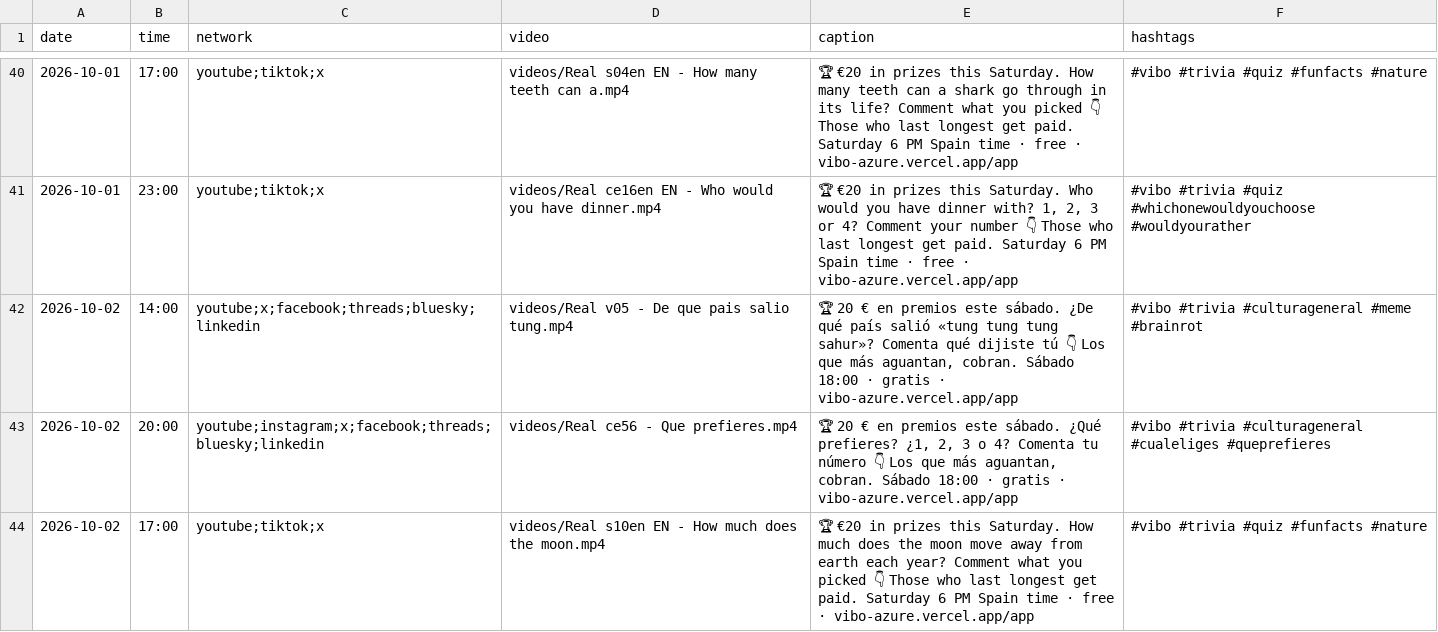
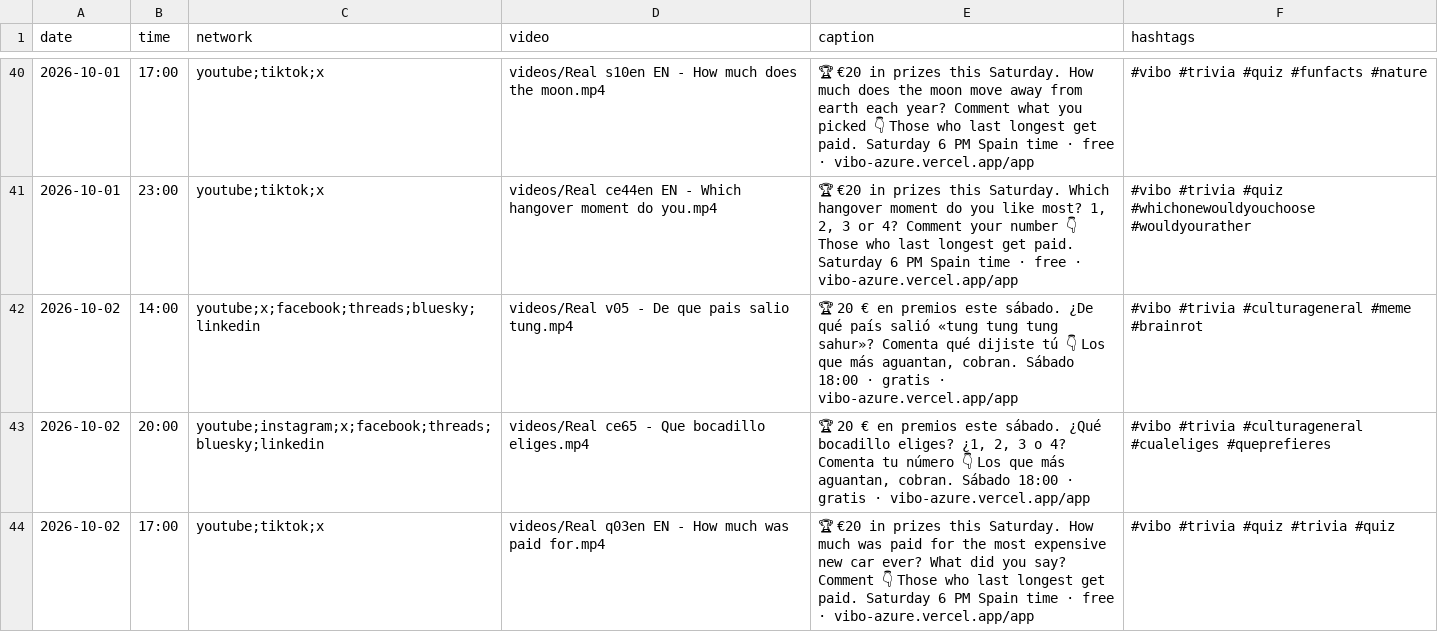
Before and after one commit to pepelu608-commits/vibo-redes, a CSV file: scripts/social/schedule.csv, drawn as a sheet; only a part is shown, gaps mark what is left out; the diff covers the shown part only.

```diff
--- a/scripts/social/schedule.csv
+++ b/scripts/social/schedule.csv
@@ -40,5 +40,5 @@ date,time,network,video,caption,hashtags
-2026-10-01,17:00,youtube;tiktok;x,videos/Real s04en EN - How many teeth can a.mp4,"🏆 €20 in prizes this Saturday. How many teeth can a shark go through in its life? Comment what you picked 👇 Those who last longest get paid. Saturday 6 PM Spain time · free · vibo-azure.vercel.app/app","#vibo #trivia #quiz #funfacts #nature"
-2026-10-01,23:00,youtube;tiktok;x,videos/Real ce16en EN - Who would you have dinner.mp4,"🏆 €20 in prizes this Saturday. Who would you have dinner with? 1, 2, 3 or 4? Comment your number 👇 Those who last longest get paid. Saturday 6 PM Spain time · free · vibo-azure.vercel.app/app","#vibo #trivia #quiz #whichonewouldyouchoose #wouldyourather"
+2026-10-01,17:00,youtube;tiktok;x,videos/Real s10en EN - How much does the moon.mp4,"🏆 €20 in prizes this Saturday. How much does the moon move away from earth each year? Comment what you picked 👇 Those who last longest get paid. Saturday 6 PM Spain time · free · vibo-azure.vercel.app/app","#vibo #trivia #quiz #funfacts #nature"
+2026-10-01,23:00,youtube;tiktok;x,videos/Real ce44en EN - Which hangover moment do you.mp4,"🏆 €20 in prizes this Saturday. Which hangover moment do you like most? 1, 2, 3 or 4? Comment your number 👇 Those who last longest get paid. Saturday 6 PM Spain time · free · vibo-azure.vercel.app/app","#vibo #trivia #quiz #whichonewouldyouchoose #wouldyourather"
 2026-10-02,14:00,youtube;x;facebook;threads;bluesky;linkedin,videos/Real v05 - De que pais salio tung.mp4,"🏆 20 € en premios este sábado. ¿De qué país salió «tung tung tung sahur»? Comenta qué dijiste tú 👇 Los que más aguantan, cobran. Sábado 18:00 · gratis · vibo-azure.vercel.app/app","#vibo #trivia #culturageneral #meme #brainrot"
-2026-10-02,20:00,youtube;instagram;x;facebook;threads;bluesky;linkedin,videos/Real ce56 - Que prefieres.mp4,"🏆 20 € en premios este sábado. ¿Qué prefieres? ¿1, 2, 3 o 4? Comenta tu número 👇 Los que más aguantan, cobran. Sábado 18:00 · gratis · vibo-azure.vercel.app/app","#vibo #trivia #culturageneral #cualeliges #queprefieres"
-2026-10-02,17:00,youtube;tiktok;x,videos/Real s10en EN - How much does the moon.mp4,"🏆 €20 in prizes this Saturday. How much does the moon move away from earth each year? Comment what you picked 👇 Those who last longest get paid. Saturday 6 PM Spain time · free · vibo-azure.vercel.app/app","#vibo #trivia #quiz #funfacts #nature"
+2026-10-02,20:00,youtube;instagram;x;facebook;threads;bluesky;linkedin,videos/Real ce65 - Que bocadillo eliges.mp4,"🏆 20 € en premios este sábado. ¿Qué bocadillo eliges? ¿1, 2, 3 o 4? Comenta tu número 👇 Los que más aguantan, cobran. Sábado 18:00 · gratis · vibo-azure.vercel.app/app","#vibo #trivia #culturageneral #cualeliges #queprefieres"
+2026-10-02,17:00,youtube;tiktok;x,videos/Real q03en EN - How much was paid for.mp4,"🏆 €20 in prizes this Saturday. How much was paid for the most expensive new car ever? What did you say? Comment 👇 Those who last longest get paid. Saturday 6 PM Spain time · free · vibo-azure.vercel.app/app","#vibo #trivia #quiz #trivia #quiz"
```
Also changed, not shown: 166 edited cells elsewhere in this file, 1 other file.
